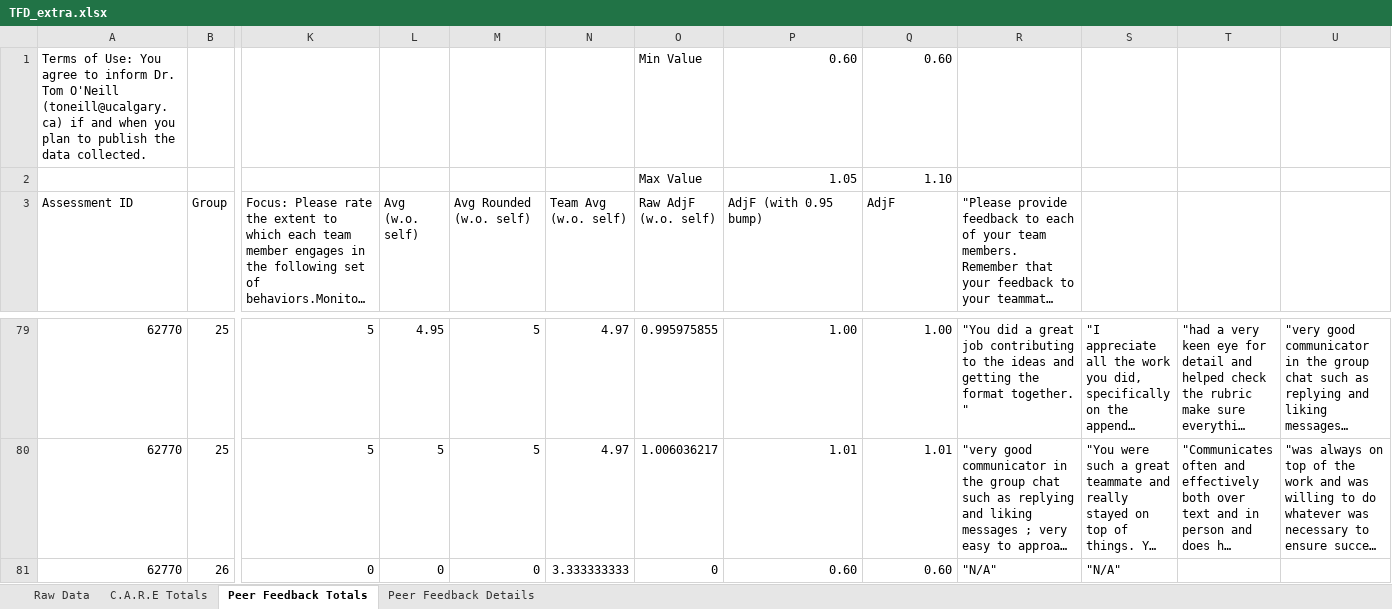
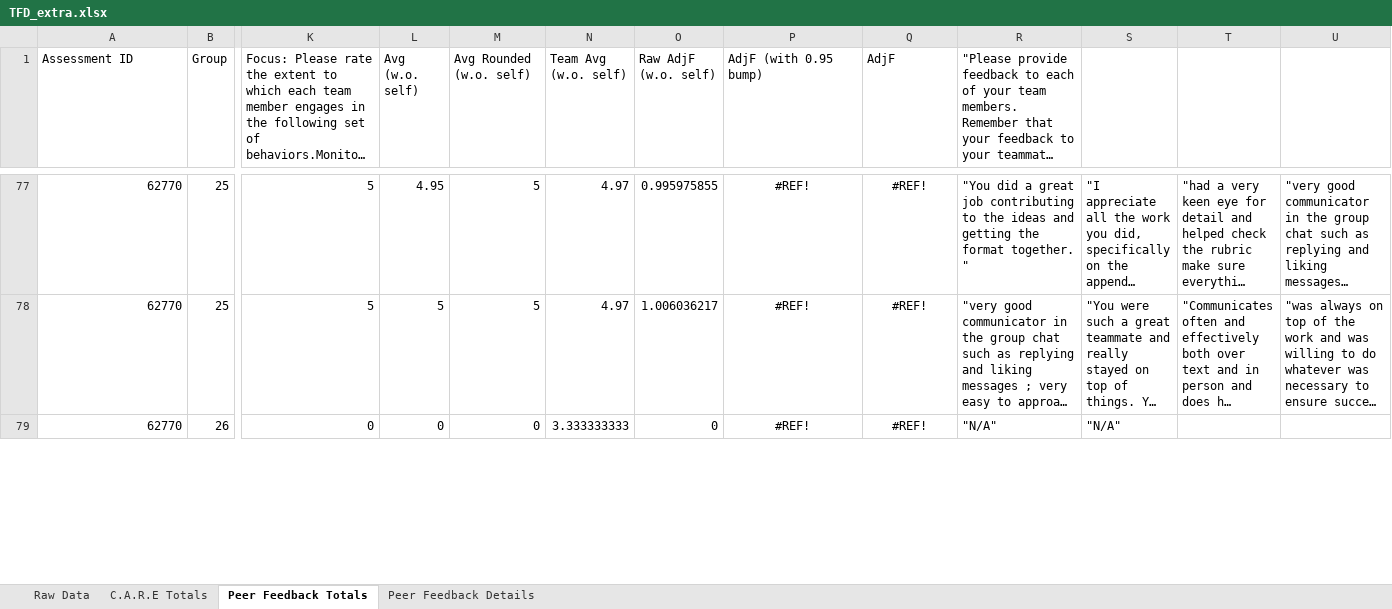
Before and after one commit to noutland-stats/3990_UGA, an Excel workbook: Team_data_21/TFD_extra.xlsx, sheet Peer Feedback Totals, drawn as a sheet; only a part is shown, gaps mark what is left out; long unchanged cells end in …; values as stored, in another font and other column widths than the file's, no borders; removed rows and columns are numbered as before the commit, all else as after; rows hold the shown columns only; the diff covers the shown part only; the diff names each change by its address in the sheet, - before the commit and + after, or states it on an @@ line.

Commit message:
team_data_updates

```diff
--- a/Team_data_21/TFD_extra.xlsx (sheet Peer Feedback Totals)
+++ b/Team_data_21/TFD_extra.xlsx (sheet Peer Feedback Totals)
-row 1: Terms of Use: You agree to inform Dr. Tom O'Neill (toneill@ucalgary.ca) if and when you plan to publish the data collected. |  |  |  |  |  | Min Value | 0.60 | 0.60
-row 2:  |  |  |  |  |  | Max Value | 1.05 | 1.10
-P77:Q79 alignment: right
+P77:Q79 alignment: center
-P77 (AdjF (with 0.95 bump)): 1.00
+P77 (AdjF (with 0.95 bump)): #REF!
-Q77 (AdjF): 1.00
+Q77 (AdjF): #REF!
-P78 (AdjF (with 0.95 bump)): 1.01
+P78 (AdjF (with 0.95 bump)): #REF!
-Q78 (AdjF): 1.01
+Q78 (AdjF): #REF!
-P79 (AdjF (with 0.95 bump)): 0.60
+P79 (AdjF (with 0.95 bump)): #REF!
-Q79 (AdjF): 0.60
+Q79 (AdjF): #REF!
```
Also changed, not shown: 160 edited cells and cell formats elsewhere in this sheet, formulas that keep their value, Team_data_21/TFD_P1.xlsx, Team_data_21/TFD_P2.xlsx.
